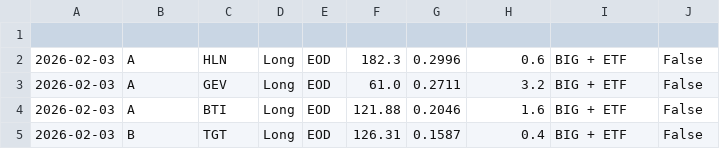
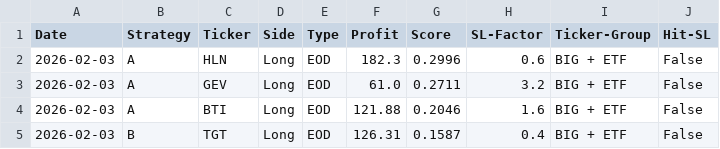
Before and after one commit to pollcerny-sudo/trading-agent-bot, a CSV file: final_backtest_results.csv, drawn as a sheet; only a part is shown; the diff names each change by its address in the sheet, - before the commit and + after, or states it on an @@ line.

Commit message:
Add header row to final_backtest_results.csv

```diff
--- a/final_backtest_results.csv
+++ b/final_backtest_results.csv
-row 1: (empty)
+row 1: Date | Strategy | Ticker | Side | Type | Profit | Score | SL-Factor | Ticker-Group | Hit-SL
```
